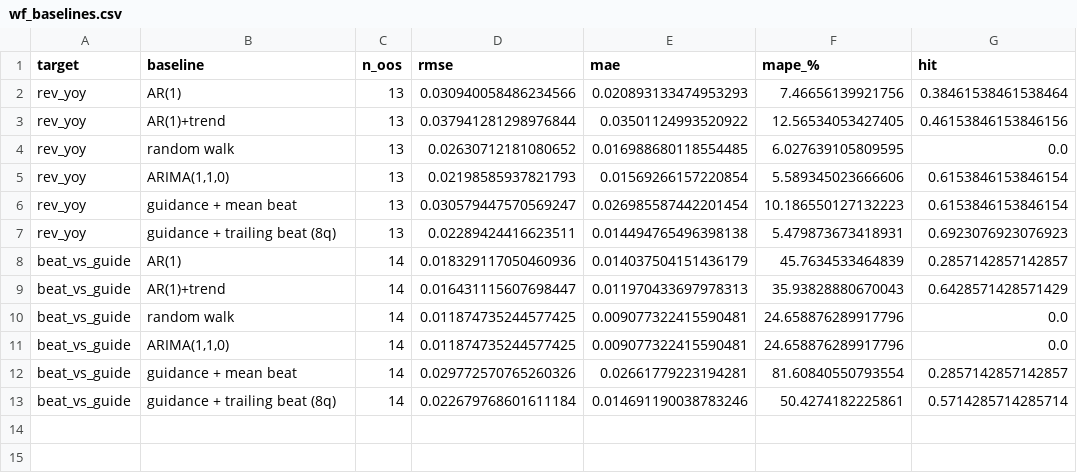
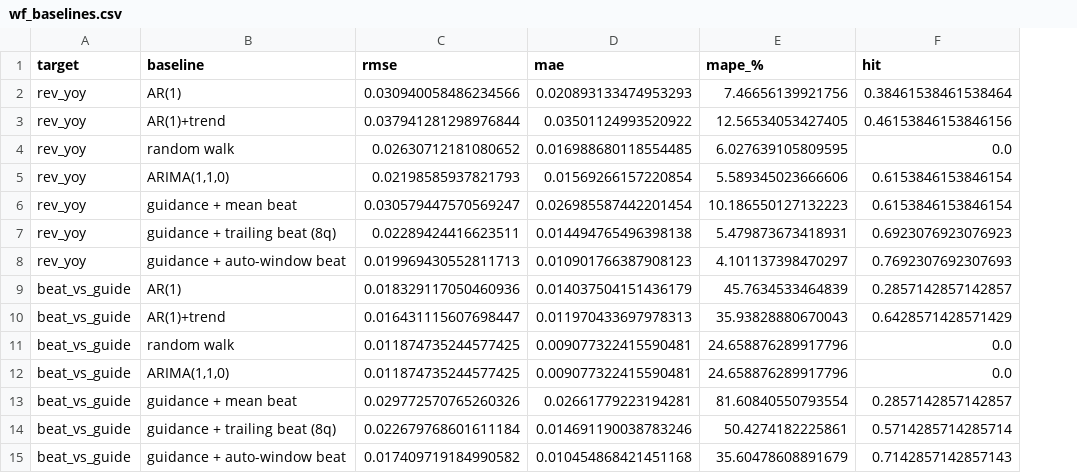
Before and after one commit to cornell880503-bot/funda-ddog-assignment, a CSV file: data/processed/wf_baselines.csv, drawn as a sheet; removed rows and columns are numbered as before the commit, all else as after; the diff names each change by its address in the sheet, - before the commit and + after, or states it on an @@ line.

```diff
--- a/data/processed/wf_baselines.csv
+++ b/data/processed/wf_baselines.csv
-column C (n_oos), rows 2-13: 13 | 13 | 13 | 13 | 13 | 13 | 14 | 14 | 14 | 14 | 14 | 14
+row 8: rev_yoy | guidance + auto-window beat | 0.019969430552811713 | 0.010901766387908123 | 4.101137398470297 | 0.7692307692307693
+row 15: beat_vs_guide | guidance + auto-window beat | 0.017409719184990582 | 0.010454868421451168 | 35.60478608891679 | 0.7142857142857143
```
Also changed, not shown: 10 other files.
